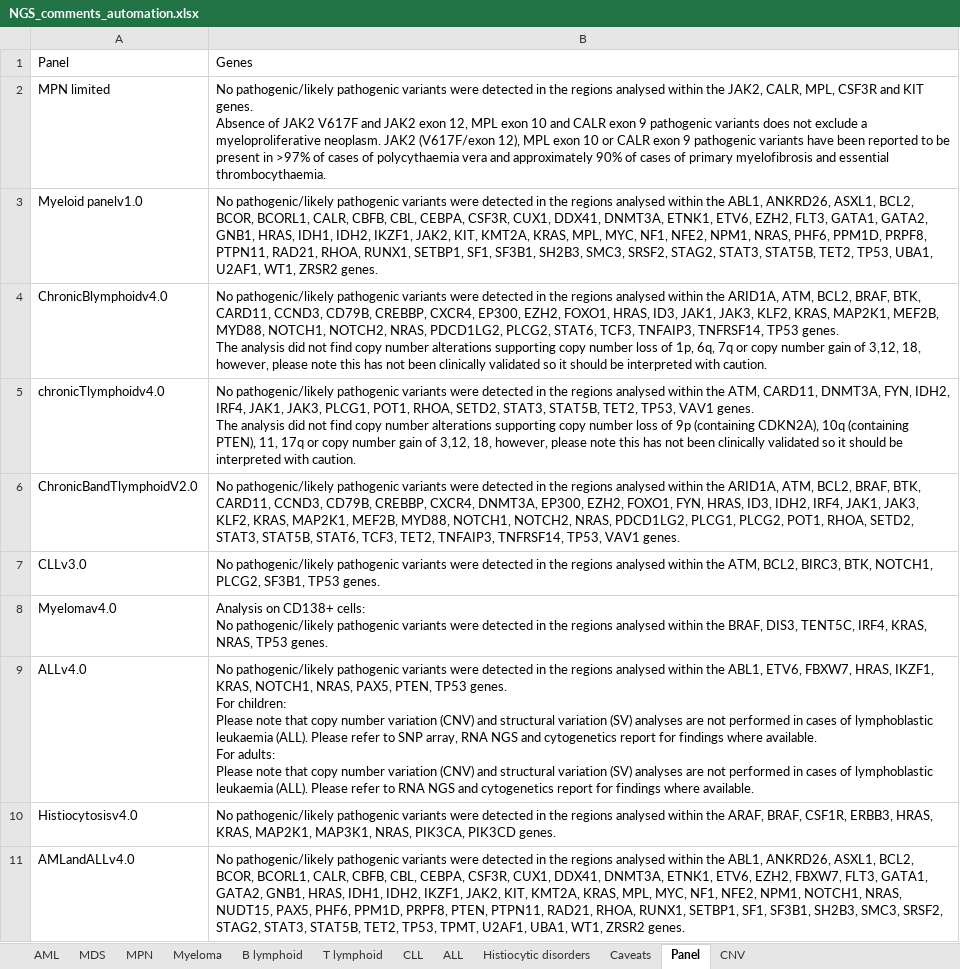
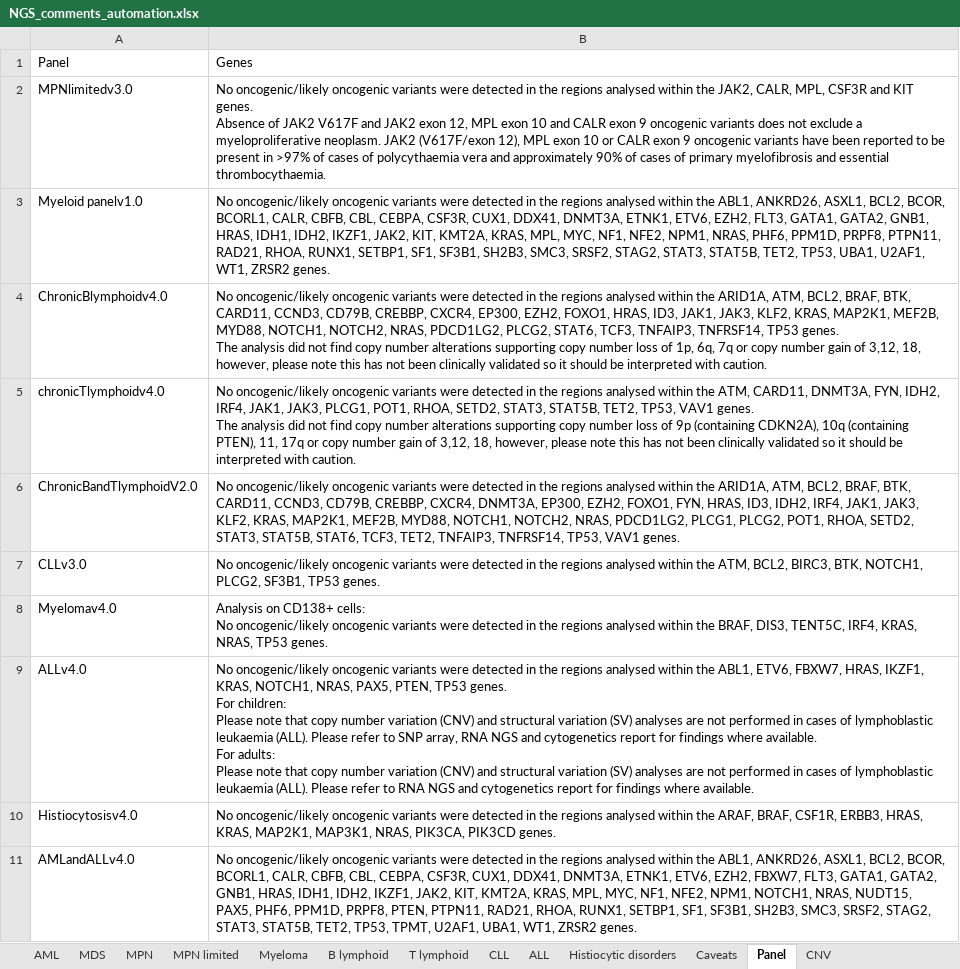
Before and after one commit to brittanymills593/NGS-comments, an Excel workbook: NGS_comments_automation.xlsx, sheet Panel, drawn as a sheet; values as stored, in another font and other column widths than the file's, no borders; ↵ is a line break in a cell; the diff names each change by its address in the sheet, - before the commit and + after, or states it on an @@ line.

```diff
--- a/NGS_comments_automation.xlsx (sheet Panel)
+++ b/NGS_comments_automation.xlsx (sheet Panel)
+sheet tab: MPN limited
-A2: MPN limited
+A2: MPNlimitedv3.0
-B2: No pathogenic/likely pathogenic variants were detected in the regions analysed within the JAK2, CALR, MPL, CSF3R and KIT genes. ↵ Absence of JAK2 V617F and JAK2 exon 12, MPL exon 10 and CALR exon 9 pathogenic variants does not exclude a myeloproliferative neoplasm. JAK2 (V617F/exon 12), MPL exon 10 or CALR exon 9 pathogenic variants have…
+B2: No oncogenic/likely oncogenic variants were detected in the regions analysed within the JAK2, CALR, MPL, CSF3R and KIT genes. ↵ Absence of JAK2 V617F and JAK2 exon 12, MPL exon 10 and CALR exon 9 oncogenic variants does not exclude a myeloproliferative neoplasm. JAK2 (V617F/exon 12), MPL exon 10 or CALR exon 9 oncogenic variants have…
-B3: No pathogenic/likely pathogenic variants were…
+B3: No oncogenic/likely oncogenic variants were…
-B4: No pathogenic/likely pathogenic variants were…
+B4: No oncogenic/likely oncogenic variants were…
-B5: No pathogenic/likely pathogenic variants were…
+B5: No oncogenic/likely oncogenic variants were…
-B6: No pathogenic/likely pathogenic variants were…
+B6: No oncogenic/likely oncogenic variants were…
-B7: No pathogenic/likely pathogenic variants were…
+B7: No oncogenic/likely oncogenic variants were…
-B8: …cells: ↵ No pathogenic/likely pathogenic variants were…
+B8: …cells: ↵ No oncogenic/likely oncogenic variants were…
-B9: No pathogenic/likely pathogenic variants were…
+B9: No oncogenic/likely oncogenic variants were…
-B10: No pathogenic/likely pathogenic variants were…
+B10: No oncogenic/likely oncogenic variants were…
-B11: No pathogenic/likely pathogenic variants were…
+B11: No oncogenic/likely oncogenic variants were…
```
Also changed, not shown: sheet Caveats, sheet CNV, sheet MDS.
